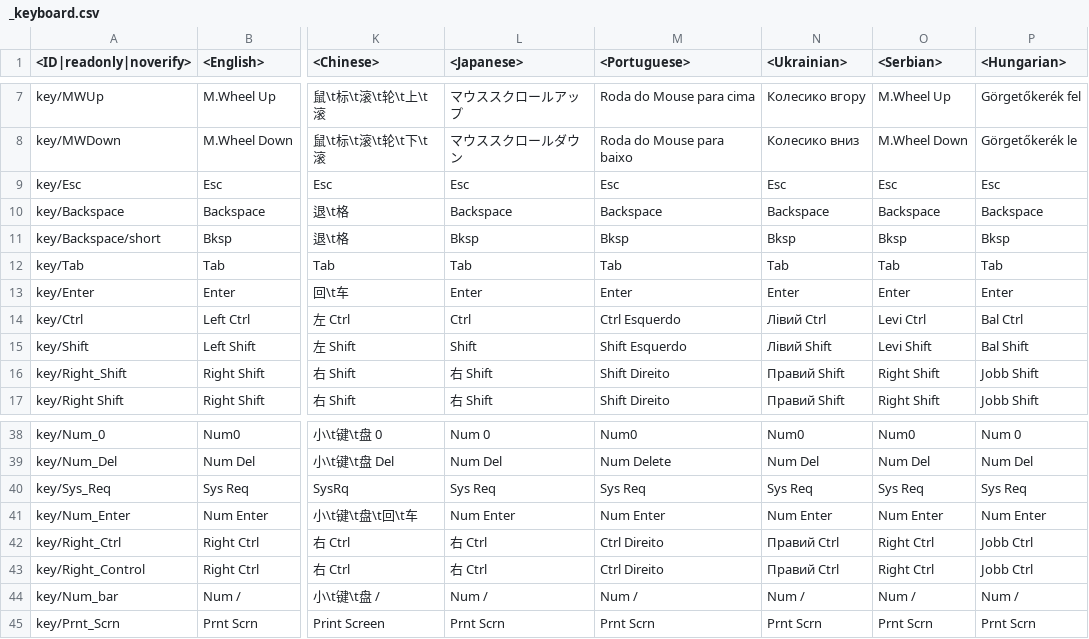
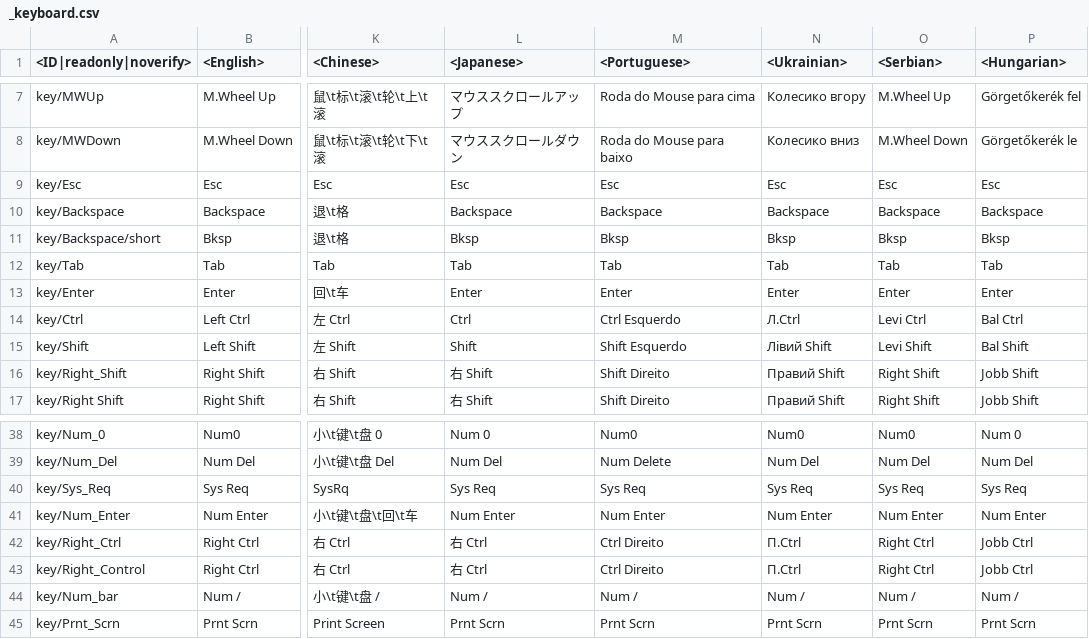
Before and after one commit to MiG23M/MiG_Datamine, a CSV file: lang.vromfs.bin_u/lang/_keyboard.csv, drawn as a sheet; only a part is shown, gaps mark what is left out; the diff names each change by its address in the sheet, - before the commit and + after, or states it on an @@ line.

```diff
--- a/lang.vromfs.bin_u/lang/_keyboard.csv
+++ b/lang.vromfs.bin_u/lang/_keyboard.csv
-N14 (<Ukrainian>): Лівий Ctrl
+N14 (<Ukrainian>): Л.Ctrl
-N42:N43 (<Ukrainian>): Правий Ctrl
+N42:N43 (<Ukrainian>): П.Ctrl
```
Also changed, not shown: lang.vromfs.bin_u/lang/missions_debriefings.csv, lang.vromfs.bin_u/lang/ps4_specific.csv, 46 other files.
